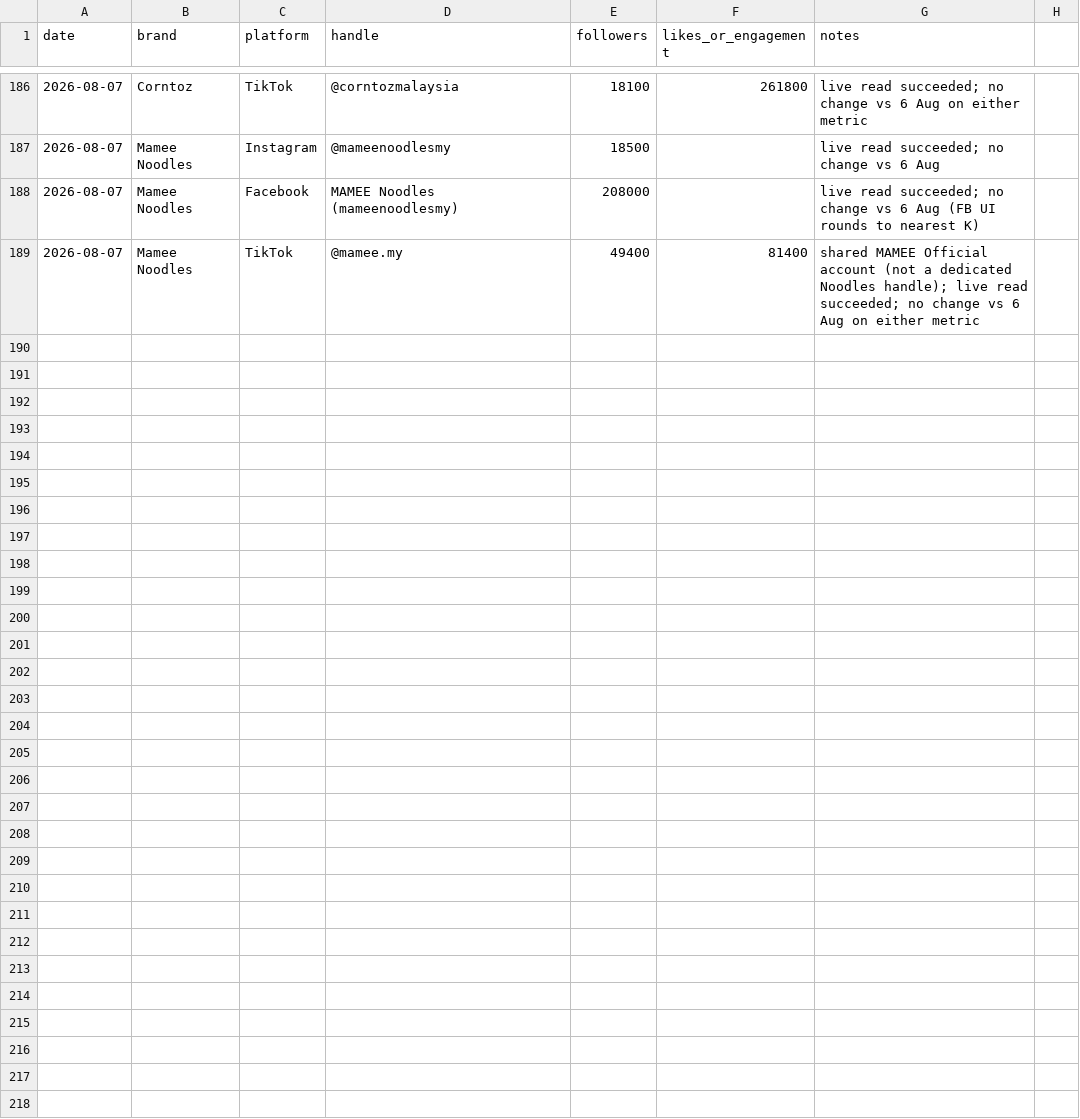
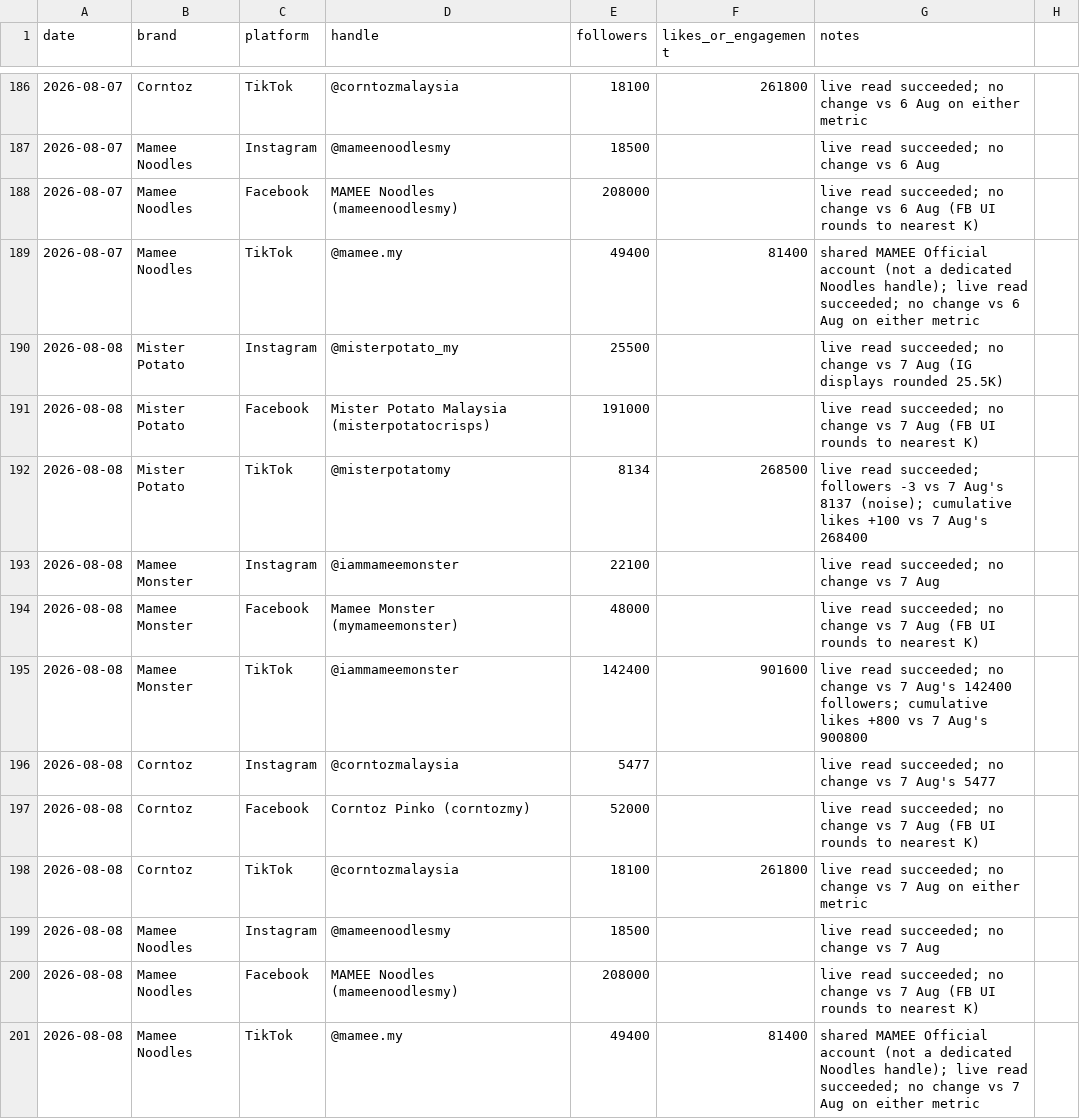
Before and after one commit to DSMNDh/Daily_Brief, a CSV file: social-tracker.csv, drawn as a sheet; only a part is shown, gaps mark what is left out.

```diff
--- a/social-tracker.csv
+++ b/social-tracker.csv
@@ -189 +189,13 @@ date,brand,platform,handle,followers,likes_or_engagement,notes
 2026-08-07,Mamee Noodles,TikTok,@mamee.my,49400,81400,shared MAMEE Official account (not a dedicated Noodles handle); live read succeeded; no change vs 6 Aug on either metric
+2026-08-08,Mister Potato,Instagram,@misterpotato_my,25500,,live read succeeded; no change vs 7 Aug (IG displays rounded 25.5K)
+2026-08-08,Mister Potato,Facebook,Mister Potato Malaysia (misterpotatocrisps),191000,,live read succeeded; no change vs 7 Aug (FB UI rounds to nearest K)
+2026-08-08,Mister Potato,TikTok,@misterpotatomy,8134,268500,live read succeeded; followers -3 vs 7 Aug's 8137 (noise); cumulative likes +100 vs 7 Aug's 268400
+2026-08-08,Mamee Monster,Instagram,@iammameemonster,22100,,live read succeeded; no change vs 7 Aug
+2026-08-08,Mamee Monster,Facebook,Mamee Monster (mymameemonster),48000,,live read succeeded; no change vs 7 Aug (FB UI rounds to nearest K)
+2026-08-08,Mamee Monster,TikTok,@iammameemonster,142400,901600,live read succeeded; no change vs 7 Aug's 142400 followers; cumulative likes +800 vs 7 Aug's 900800
+2026-08-08,Corntoz,Instagram,@corntozmalaysia,5477,,live read succeeded; no change vs 7 Aug's 5477
+2026-08-08,Corntoz,Facebook,Corntoz Pinko (corntozmy),52000,,live read succeeded; no change vs 7 Aug (FB UI rounds to nearest K)
+2026-08-08,Corntoz,TikTok,@corntozmalaysia,18100,261800,live read succeeded; no change vs 7 Aug on either metric
+2026-08-08,Mamee Noodles,Instagram,@mameenoodlesmy,18500,,live read succeeded; no change vs 7 Aug
+2026-08-08,Mamee Noodles,Facebook,MAMEE Noodles (mameenoodlesmy),208000,,live read succeeded; no change vs 7 Aug (FB UI rounds to nearest K)
+2026-08-08,Mamee Noodles,TikTok,@mamee.my,49400,81400,shared MAMEE Official account (not a dedicated Noodles handle); live read succeeded; no change vs 7 Aug on either metric
```
Also changed, not shown: 1 other file.
